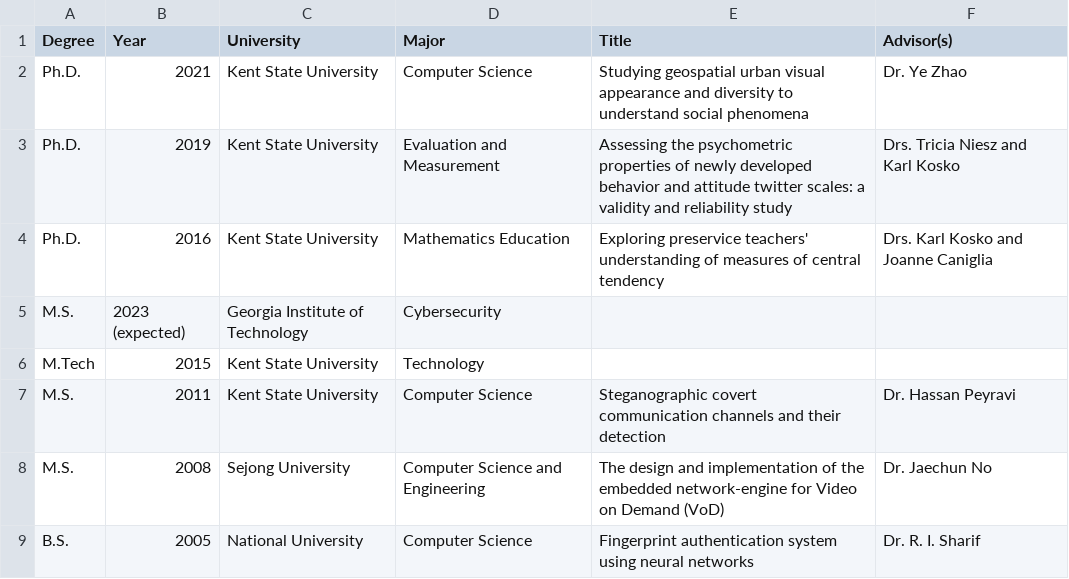
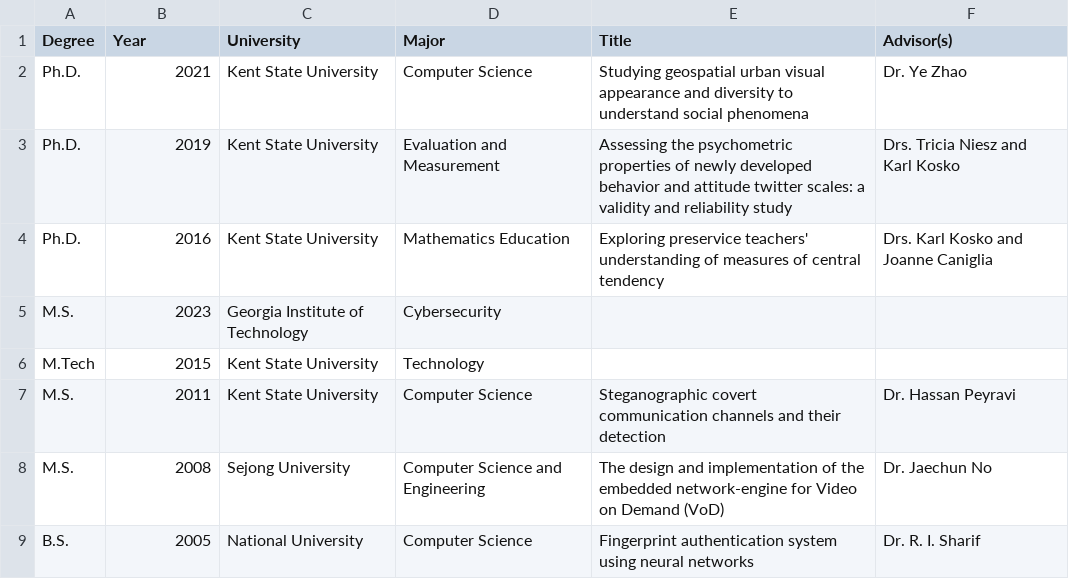
Before and after one commit to amiruzzaman/amiruzzaman.github.io, a CSV file: education/degree.csv, drawn as a sheet.

Commit message:
Updated bio and degree.csv

```diff
--- a/education/degree.csv
+++ b/education/degree.csv
@@ -4,3 +4,3 @@ Ph.D.,2019,Kent State University,Evaluation and Measurement,Assessing the psycho
 Ph.D.,2016,Kent State University,Mathematics Education, Exploring preservice teachers' understanding of measures of central tendency,Drs. Karl Kosko and Joanne Caniglia
-M.S.,2023 (expected),Georgia Institute of Technology,Cybersecurity,,
+M.S.,2023,Georgia Institute of Technology,Cybersecurity,,
 M.Tech,2015,Kent State University,Technology,,
```
Also changed, not shown: 2 other files.
